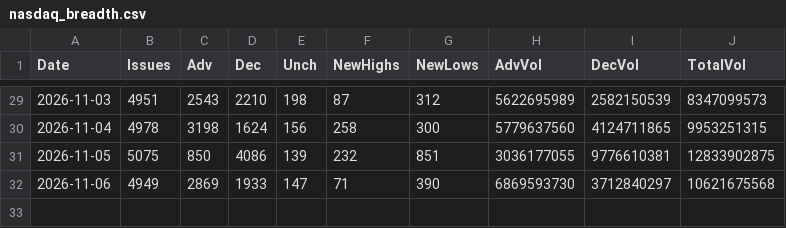
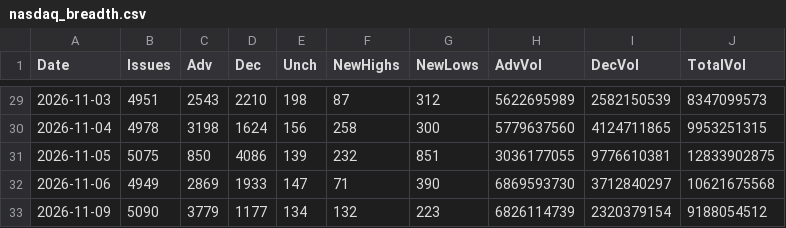
Before and after one commit to Deluxejob/BATS-CO, a CSV file: data/nasdaq_breadth.csv, drawn as a sheet; only a part is shown, gaps mark what is left out; the diff names each change by its address in the sheet, - before the commit and + after, or states it on an @@ line.

Commit message:
chore: save NYSE breadth counts 2026-11-10

```diff
--- a/data/nasdaq_breadth.csv
+++ b/data/nasdaq_breadth.csv
+row 33: 2026-11-09 | 5090 | 3779 | 1177 | 134 | 132 | 223 | 6826114739 | 2320379154 | 9188054512
```
Also changed, not shown: data/nyse_breadth.csv.
